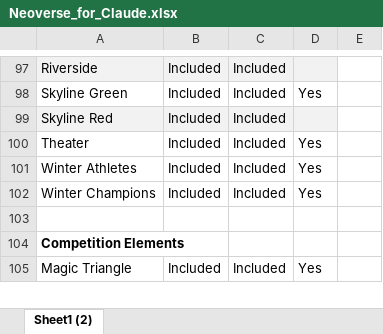
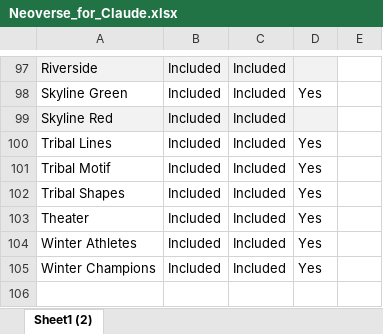
Before and after one commit to cmestes87/Qubicaamf-feature-matrix, an Excel workbook: source/spreadsheets/Neoverse_for_Claude.xlsx, sheet Sheet1 (2), drawn as a sheet; only a part is shown, gaps mark what is left out; the shorter side is filled out with more unchanged rows; values as stored, in another font and other column widths than the file's, no borders; the diff names each change by its address in the sheet, - before the commit and + after, or states it on an @@ line.

Commit message:
Add Tribal Digital Masqs and Extend Your Session feature

```diff
--- a/source/spreadsheets/Neoverse_for_Claude.xlsx (sheet Sheet1 (2))
+++ b/source/spreadsheets/Neoverse_for_Claude.xlsx (sheet Sheet1 (2))
+row 100: Tribal Lines | Included | Included | Yes
+row 101: Tribal Motif | Included | Included | Yes
+row 102: Tribal Shapes | Included | Included | Yes
```
Also changed, not shown: source/spreadsheets/BES_NV_Environments_and_Features_for_Claude.xlsx, 2 other files.
